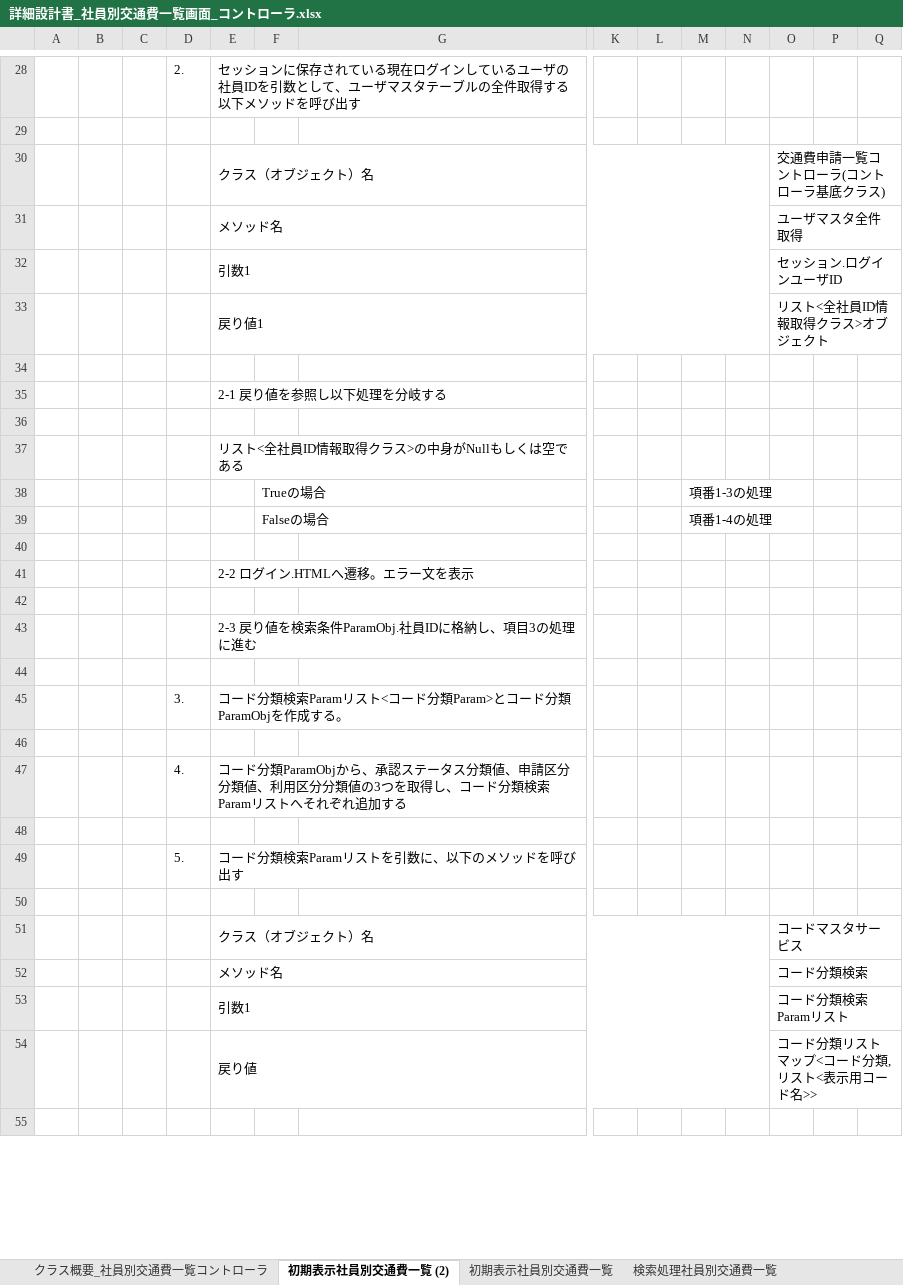
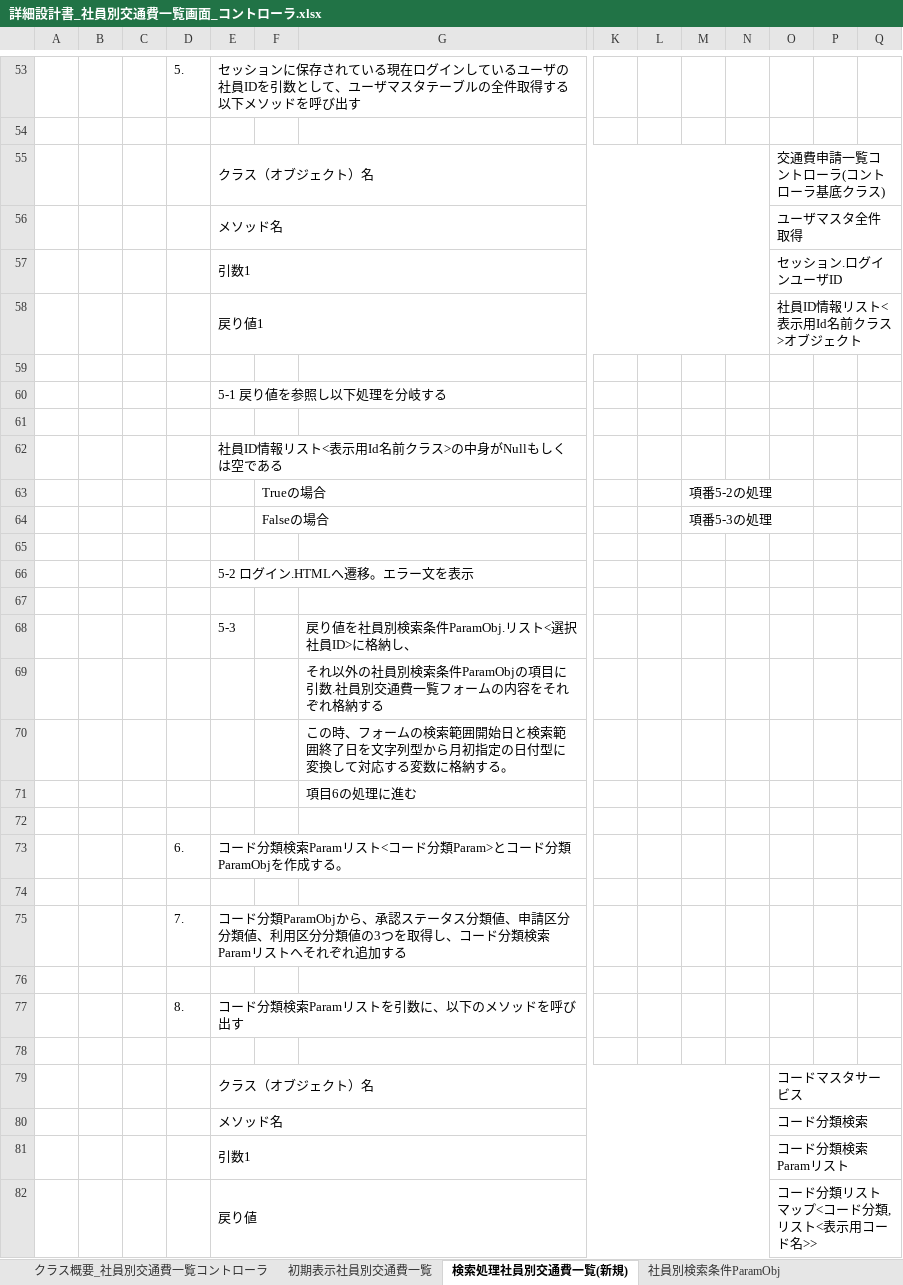
Before and after one commit to aug-ks/Internal-System-Development-2024, an Excel workbook: 社員別交通費一覧機能/詳細設計書_社員別交通費一覧画面_コントローラ.xlsx, sheet 検索処理社員別交通費一覧(新規), drawn as a sheet; only a part is shown, gaps mark what is left out; the shorter side is filled out with more unchanged rows; values as stored, in another font and other column widths than the file's, no borders; removed rows and columns are numbered as before the commit, all else as after; rows hold the shown columns only; the diff covers the shown part only; the diff names each change by its address in the sheet, - before the commit and + after, or states it on an @@ line.

```diff
--- a/社員別交通費一覧機能/詳細設計書_社員別交通費一覧画面_コントローラ.xlsx (sheet 検索処理社員別交通費一覧(新規))
+++ b/社員別交通費一覧機能/詳細設計書_社員別交通費一覧画面_コントローラ.xlsx (sheet 検索処理社員別交通費一覧(新規))
-sheet tab: 初期表示社員別交通費一覧 (2)
+sheet tab: 検索処理社員別交通費一覧(新規)
+sheet tab: 社員別検索条件ParamObj
@@ sheet tab order changed: クラス概要_社員別交通費一覧コントローラ | 初期表示社員別交通費一覧 | 検索処理社員別交通費一覧(新規) | 社員別検索条件ParamObj @@
-D53: 2.
+D53: 5.
-O58: リスト<全社員ID情報取得クラス>オブジェクト
+O58: 社員ID情報リスト<表示用Id名前クラス>オブジェクト
-E60: 2-1 戻り値を参照し以下処理を分岐する
+E60: 5-1 戻り値を参照し以下処理を分岐する
-E62: リスト<全社員ID情報取得クラス>の中身がNullもしくは空である
+E62: 社員ID情報リスト<表示用Id名前クラス>の中身がNullもしくは空である
-M63: 項番1-3の処理
+M63: 項番5-2の処理
-M64: 項番1-4の処理
+M64: 項番5-3の処理
-E66: 2-2 ログイン.HTMLへ遷移。エラー文を表示
+E66: 5-2 ログイン.HTMLへ遷移。エラー文を表示
-row 43:  |  |  |  | 2-3 戻り値を検索条件ParamObj.社員IDに格納し、項目3の処理に進む
+row 68:  |  |  |  | 5-3 |  | 戻り値を社員別検索条件ParamObj.リスト<選択社員ID>に格納し、
+row 69:  |  |  |  |  |  | それ以外の社員別検索条件ParamObjの項目に引数.社員別交通費一覧フォームの内容をそれぞれ格納する
+row 70:  |  |  |  |  |  | この時、フォームの検索範囲開始日と検索範囲終了日を文字列型から月初指定の日付型に変換して対応する変数に格納する。
+row 71:  |  |  |  |  |  | 項目6の処理に進む
-D73: 3.
+D73: 6.
-D75: 4.
+D75: 7.
-D77: 5.
+D77: 8.
```
Also changed, not shown: 28 added rows, 3 removed rows, 8 edited cells and cell formats elsewhere in this sheet, sheet 初期表示社員別交通費一覧, other sheet tabs, 社員別交通費一覧機能/詳細設計書_社員別交通費一覧画面_サービス.xlsx.
